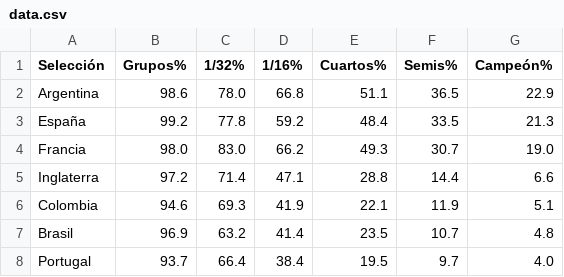
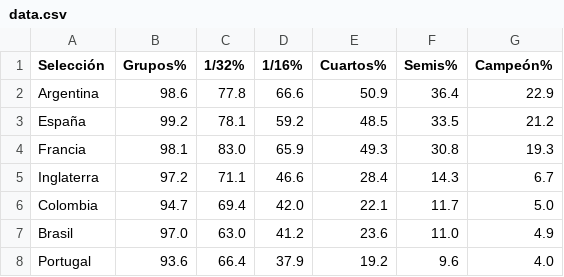
Before and after one commit to mikedataspain/mundial-elo, a CSV file: data.csv, drawn as a sheet; only a part is shown; the diff covers the shown part only.

```diff
--- a/data.csv
+++ b/data.csv
@@ -1,8 +1,8 @@
 Selección,Grupos%,1/32%,1/16%,Cuartos%,Semis%,Campeón%
-Argentina,98.6,78.0,66.8,51.1,36.5,22.9
-España,99.2,77.8,59.2,48.4,33.5,21.3
-Francia,98.0,83.0,66.2,49.3,30.7,19.0
-Inglaterra,97.2,71.4,47.1,28.8,14.4,6.6
-Colombia,94.6,69.3,41.9,22.1,11.9,5.1
-Brasil,96.9,63.2,41.4,23.5,10.7,4.8
-Portugal,93.7,66.4,38.4,19.5,9.7,4.0
+Argentina,98.6,77.8,66.6,50.9,36.4,22.9
+España,99.2,78.1,59.2,48.5,33.5,21.2
+Francia,98.1,83.0,65.9,49.3,30.8,19.3
+Inglaterra,97.2,71.1,46.6,28.4,14.3,6.7
+Colombia,94.7,69.4,42.0,22.1,11.7,5.0
+Brasil,97.0,63.0,41.2,23.6,11.0,4.9
+Portugal,93.6,66.4,37.9,19.2,9.6,4.0
```
Also changed, not shown: 4 added rows, 4 removed rows and 106 edited cells elsewhere in this file, 1 other file.
